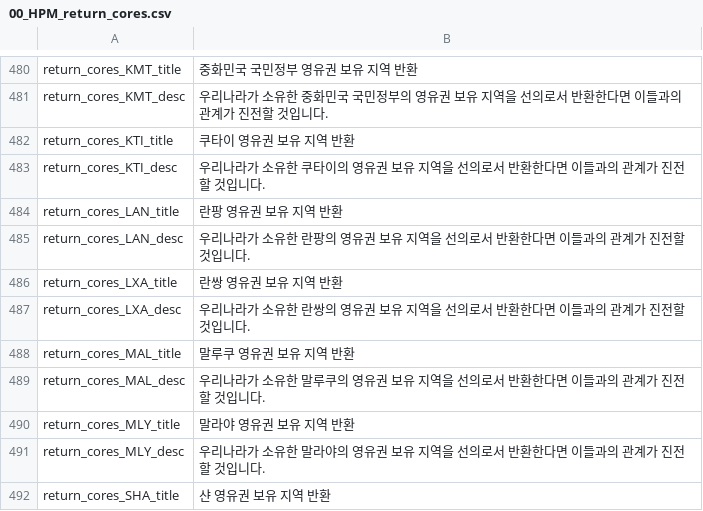
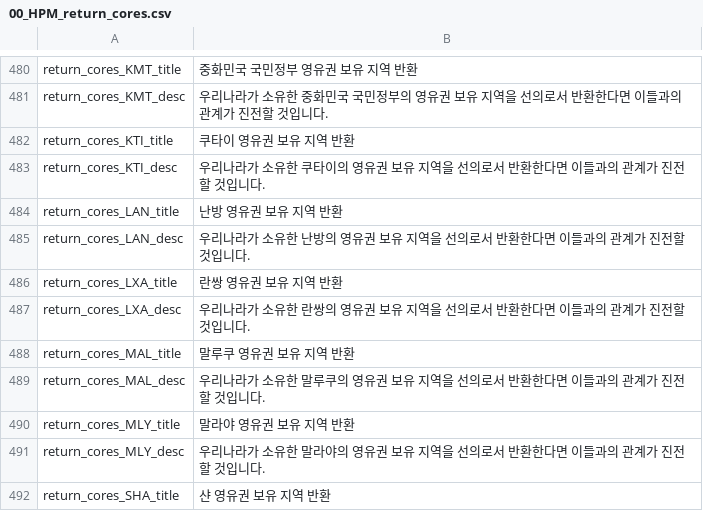
Before and after one commit to kimjeon-il/-Historical-Project-Mod-Korean-Patch, a CSV file: localisation/00_HPM_return_cores.csv, drawn as a sheet; only a part is shown, gaps mark what is left out.

Commit message:
Update 00_HPM_return_cores.csv

```diff
--- a/localisation/00_HPM_return_cores.csv
+++ b/localisation/00_HPM_return_cores.csv
@@ -483,4 +483,4 @@ return_cores_KTI_title;쿠타이 영유권 보유 지역 반환;;;;;;;;;;;;;
 return_cores_KTI_desc;우리나라가 소유한 쿠타이의 영유권 보유 지역을 선의로서 반환한다면 이들과의 관계가 진전할 것입니다.;;;;;;;;;;;;;
-return_cores_LAN_title;란팡 영유권 보유 지역 반환;;;;;;;;;;;;;
-return_cores_LAN_desc;우리나라가 소유한 란팡의 영유권 보유 지역을 선의로서 반환한다면 이들과의 관계가 진전할 것입니다.;;;;;;;;;;;;;
+return_cores_LAN_title;난방 영유권 보유 지역 반환;;;;;;;;;;;;;
+return_cores_LAN_desc;우리나라가 소유한 난방의 영유권 보유 지역을 선의로서 반환한다면 이들과의 관계가 진전할 것입니다.;;;;;;;;;;;;;
 return_cores_LXA_title;란쌍 영유권 보유 지역 반환;;;;;;;;;;;;;
```
